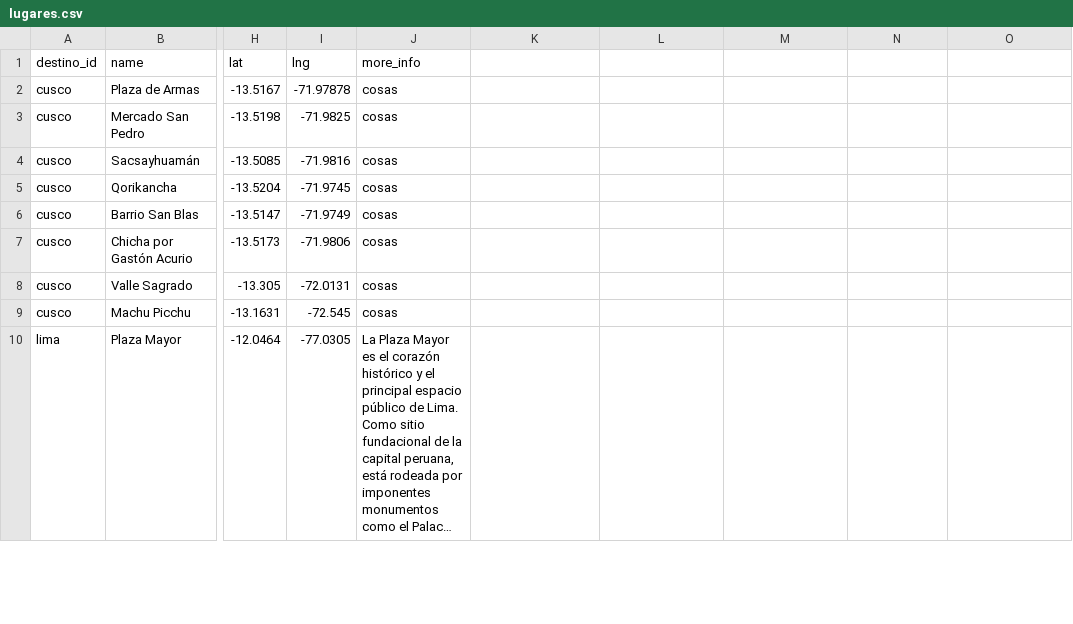
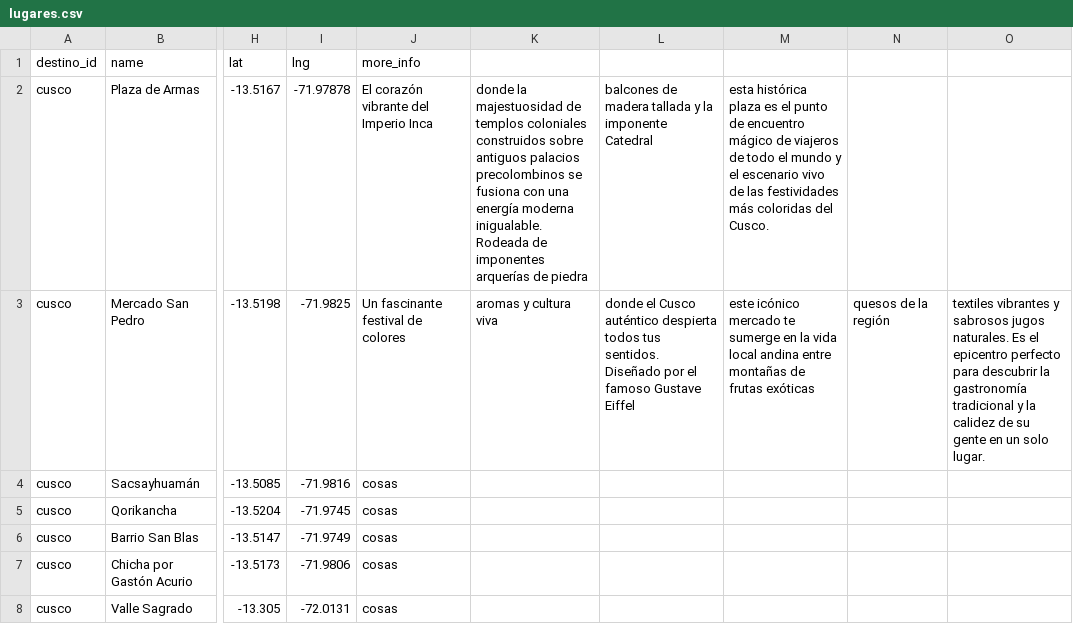
Before and after one commit to jmcamposeupp/waytripmetodologias, a CSV file: data/lugares.csv, drawn as a sheet; only a part is shown, gaps mark what is left out; the shorter side is filled out with more unchanged rows; long unchanged cells end in …; the diff names each change by its address in the sheet, - before the commit and + after, or states it on an @@ line.

Commit message:
Update lugares.csv

```diff
--- a/data/lugares.csv
+++ b/data/lugares.csv
-J2 (more_info): cosas
+J2 (more_info): El corazón vibrante del Imperio Inca
-K2: (empty)
+K2: donde la majestuosidad de templos coloniales construidos sobre antiguos palacios precolombinos se fusiona con una energía moderna inigualable. Rodeada de imponentes arquerías de piedra
-L2: (empty)
+L2: balcones de madera tallada y la imponente Catedral
-M2: (empty)
+M2: esta histórica plaza es el punto de encuentro mágico de viajeros de todo el mundo y el escenario vivo de las festividades más coloridas del Cusco.
-J3 (more_info): cosas
+J3 (more_info): Un fascinante festival de colores
-K3: (empty)
+K3: aromas y cultura viva
-L3: (empty)
+L3: donde el Cusco auténtico despierta todos tus sentidos. Diseñado por el famoso Gustave Eiffel
-M3: (empty)
+M3: este icónico mercado te sumerge en la vida local andina entre montañas de frutas exóticas
-N3: (empty)
+N3: quesos de la región
-O3: (empty)
+O3: textiles vibrantes y sabrosos jugos naturales. Es el epicentro perfecto para descubrir la gastronomía tradicional y la calidez de su gente en un solo lugar.
```
